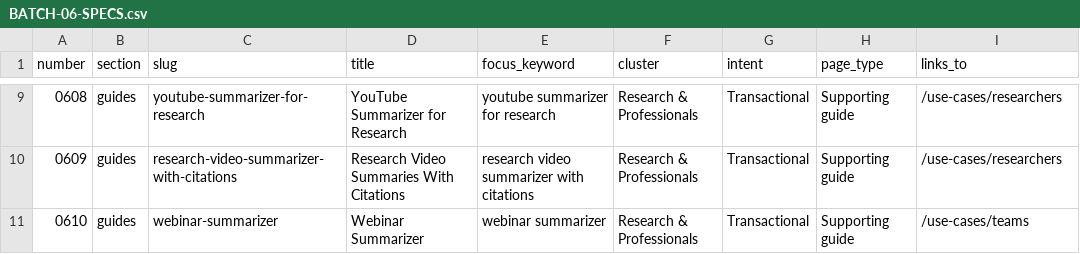
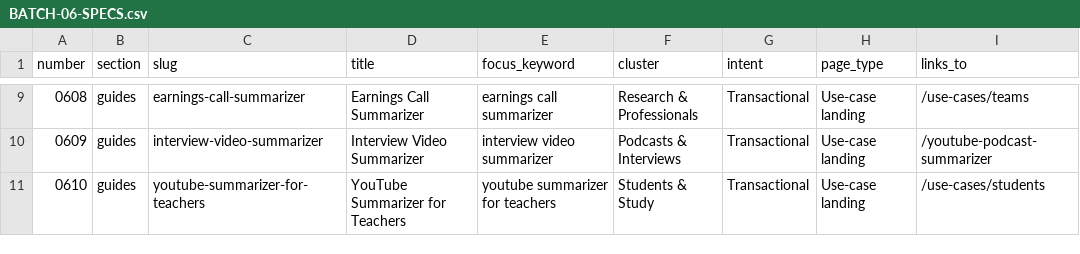
Before and after one commit to kokokaka1971-lab/youtubesummarizer, a CSV file: content/batches/BATCH-06-SPECS.csv, drawn as a sheet; only a part is shown, gaps mark what is left out; the diff covers the shown part only.

```diff
--- a/content/batches/BATCH-06-SPECS.csv
+++ b/content/batches/BATCH-06-SPECS.csv
@@ -9,3 +9,3 @@ number|section|slug|title|focus_keyword|cluster|intent|page_type|links_to
-0608|guides|youtube-summarizer-for-research|YouTube Summarizer for Research|youtube summarizer for research|Research & Professionals|Transactional|Supporting guide|/use-cases/researchers
-0609|guides|research-video-summarizer-with-citations|Research Video Summaries With Citations|research video summarizer with citations|Research & Professionals|Transactional|Supporting guide|/use-cases/researchers
-0610|guides|webinar-summarizer|Webinar Summarizer|webinar summarizer|Research & Professionals|Transactional|Supporting guide|/use-cases/teams
+0608|guides|earnings-call-summarizer|Earnings Call Summarizer|earnings call summarizer|Research & Professionals|Transactional|Use-case landing|/use-cases/teams
+0609|guides|interview-video-summarizer|Interview Video Summarizer|interview video summarizer|Podcasts & Interviews|Transactional|Use-case landing|/youtube-podcast-summarizer
+0610|guides|youtube-summarizer-for-teachers|YouTube Summarizer for Teachers|youtube summarizer for teachers|Students & Study|Transactional|Use-case landing|/use-cases/students
```
Also changed, not shown: 39 edited cells elsewhere in this file, content/batches/BATCH-07-SPECS.csv, content/batches/BATCH-08-SPECS.csv, 1 other file.
